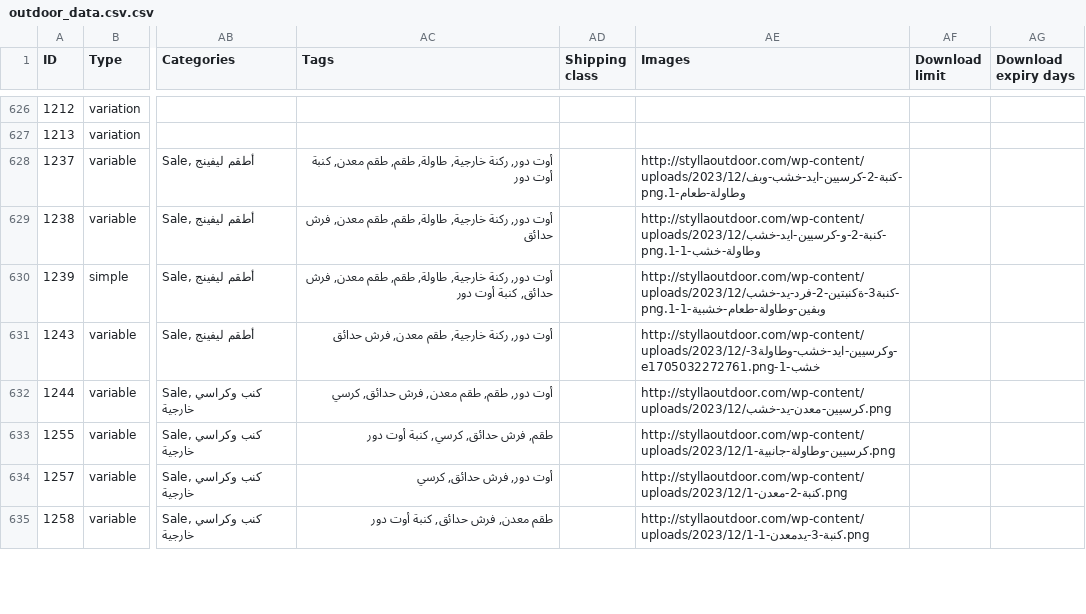
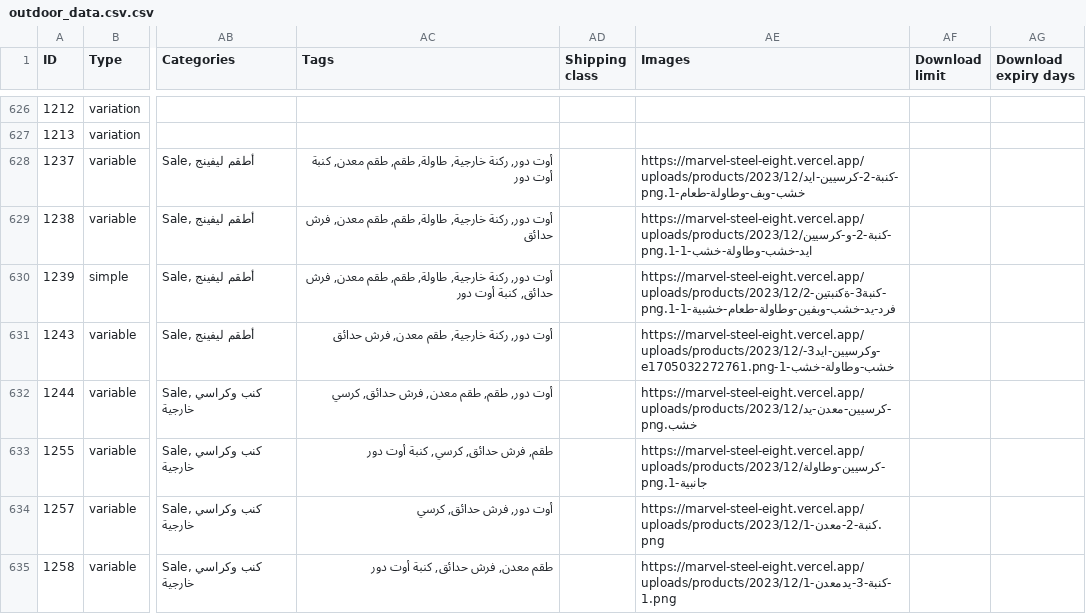
Before and after one commit to ramymegahed/marvel-steel-backend, a CSV file: backend/outdoor_data.csv.csv, drawn as a sheet; only a part is shown, gaps mark what is left out; the diff covers the shown part only; the diff names each change by its address in the sheet, - before the commit and + after, or states it on an @@ line.

```diff
--- a/backend/outdoor_data.csv.csv
+++ b/backend/outdoor_data.csv.csv
-AE628 (Images): http://styllaoutdoor.com/wp-content/uploads/2023/12/كنبة-2-كرسيين-ايد-خشب-وبف-وطاولة-طعام-1.png
+AE628 (Images): https://marvel-steel-eight.vercel.app/uploads/products/2023/12/كنبة-2-كرسيين-ايد-خشب-وبف-وطاولة-طعام-1.png
-AE629 (Images): http://styllaoutdoor.com/wp-content/uploads/2023/12/كنبة-2-و-كرسيين-ايد-خشب-وطاولة-خشب-1-1.png
+AE629 (Images): https://marvel-steel-eight.vercel.app/uploads/products/2023/12/كنبة-2-و-كرسيين-ايد-خشب-وطاولة-خشب-1-1.png
-AE630 (Images): http://styllaoutdoor.com/wp-content/uploads/2023/12/كنبة3-ةكنبتين-2-فرد-يد-خشب-وبفين-وطاولة-طعام-خشبية-1-1.png
+AE630 (Images): https://marvel-steel-eight.vercel.app/uploads/products/2023/12/كنبة3-ةكنبتين-2-فرد-يد-خشب-وبفين-وطاولة-طعام-خشبية-1-1.png
-AE631 (Images): http://styllaoutdoor.com/wp-content/uploads/2023/12/-3وكرسيين-ايد-خشب-وطاولة-خشب-1-e1705032272761.png
+AE631 (Images): https://marvel-steel-eight.vercel.app/uploads/products/2023/12/-3وكرسيين-ايد-خشب-وطاولة-خشب-1-e1705032272761.png
-AE632 (Images): http://styllaoutdoor.com/wp-content/uploads/2023/12/كرسيين-معدن-يد-خشب.png
+AE632 (Images): https://marvel-steel-eight.vercel.app/uploads/products/2023/12/كرسيين-معدن-يد-خشب.png
-AE633 (Images): http://styllaoutdoor.com/wp-content/uploads/2023/12/كرسيين-وطاولة-جانبية-1.png
+AE633 (Images): https://marvel-steel-eight.vercel.app/uploads/products/2023/12/كرسيين-وطاولة-جانبية-1.png
-AE634 (Images): http://styllaoutdoor.com/wp-content/uploads/2023/12/كنبة-2-معدن-1.png
+AE634 (Images): https://marvel-steel-eight.vercel.app/uploads/products/2023/12/كنبة-2-معدن-1.png
-AE635 (Images): http://styllaoutdoor.com/wp-content/uploads/2023/12/كنبة-3-يدمعدن-1-1.png
+AE635 (Images): https://marvel-steel-eight.vercel.app/uploads/products/2023/12/كنبة-3-يدمعدن-1-1.png
```
Also changed, not shown: 82 edited cells elsewhere in this file, 51 other files.
